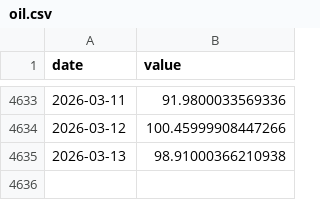
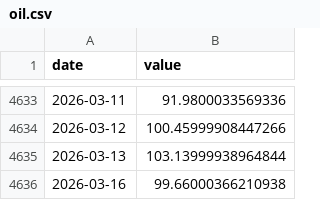
Before and after one commit to kayaozgur/macro-dashboard, a CSV file: data/oil.csv, drawn as a sheet; only a part is shown, gaps mark what is left out.

```diff
--- a/data/oil.csv
+++ b/data/oil.csv
@@ -4634,2 +4634,3 @@ date,value
 2026-03-12,100.45999908447266
-2026-03-13,98.91000366210938
+2026-03-13,103.13999938964844
+2026-03-16,99.66000366210938
```
Also changed, not shown: data/usdtry.csv, 1 other file.
